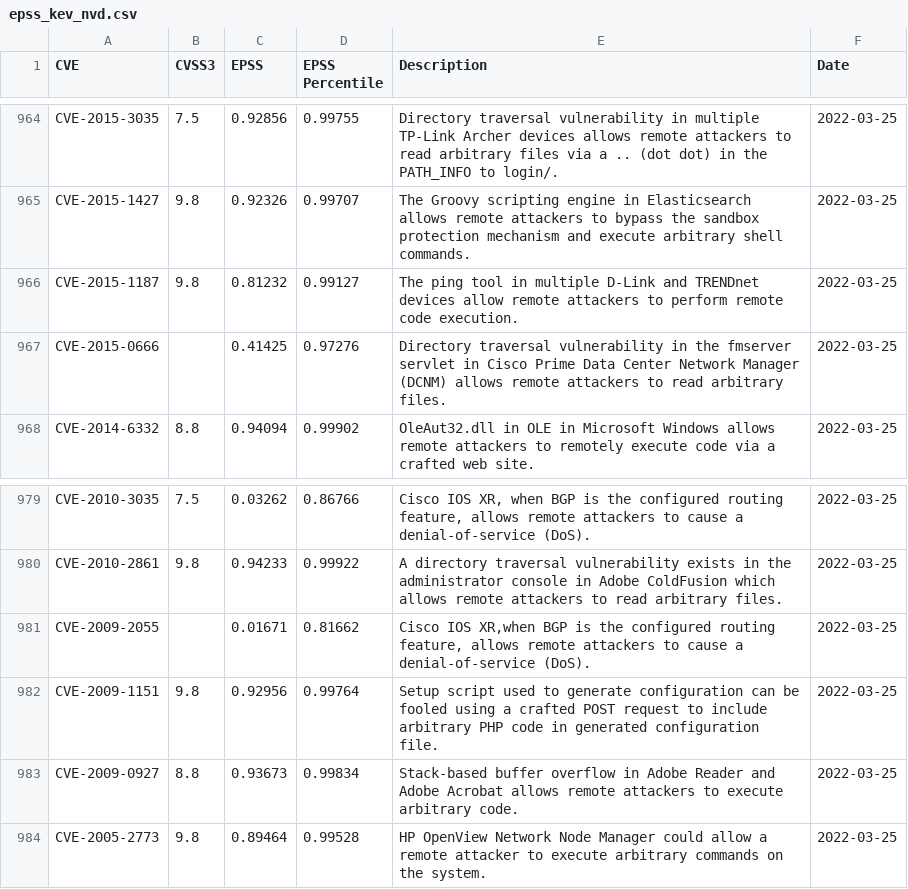
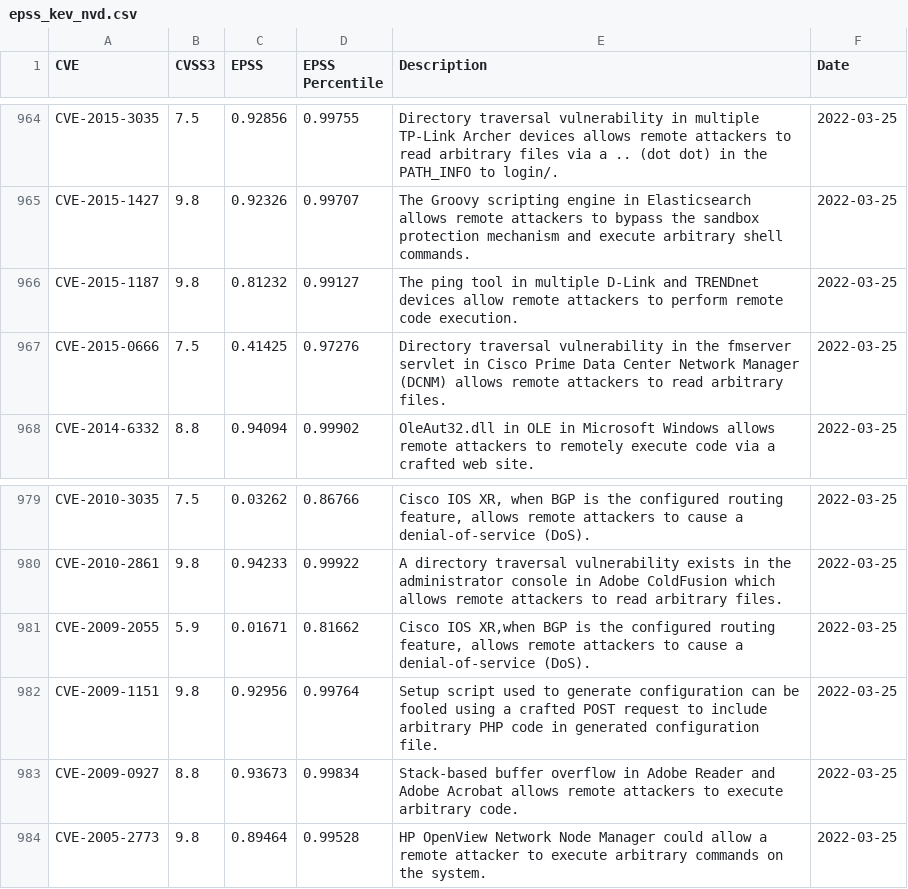
Before and after one commit to y0sh188/KEV_EPSS_Clone, a CSV file: epss_kev_nvd.csv, drawn as a sheet; only a part is shown, gaps mark what is left out.

```diff
--- a/epss_kev_nvd.csv
+++ b/epss_kev_nvd.csv
@@ -966,3 +966,3 @@ CVE-2015-1427,9.8,0.92326,0.99707,The Groovy scripting engine in Elasticsearch a
 CVE-2015-1187,9.8,0.81232,0.99127,The ping tool in multiple D-Link and TRENDnet devices allow remote attackers to perform remote code execution.,2022-03-25
-CVE-2015-0666,,0.41425,0.97276,Directory traversal vulnerability in the fmserver servlet in Cisco Prime Data Center Network Manager (DCNM) allows remote attackers to read arbitrary files.,2022-03-25
+CVE-2015-0666,7.5,0.41425,0.97276,Directory traversal vulnerability in the fmserver servlet in Cisco Prime Data Center Network Manager (DCNM) allows remote attackers to read arbitrary files.,2022-03-25
 CVE-2014-6332,8.8,0.94094,0.99902,OleAut32.dll in OLE in Microsoft Windows allows remote attackers to remotely execute code via a crafted web site.,2022-03-25
@@ -980,3 +980,3 @@ CVE-2010-3035,7.5,0.03262,0.86766,"Cisco IOS XR, when BGP is the configured rout
 CVE-2010-2861,9.8,0.94233,0.99922,A directory traversal vulnerability exists in the administrator console in Adobe ColdFusion which allows remote attackers to read arbitrary files.,2022-03-25
-CVE-2009-2055,,0.01671,0.81662,"Cisco IOS XR,when BGP is the configured routing feature, allows remote attackers to cause a denial-of-service (DoS).",2022-03-25
+CVE-2009-2055,5.9,0.01671,0.81662,"Cisco IOS XR,when BGP is the configured routing feature, allows remote attackers to cause a denial-of-service (DoS).",2022-03-25
 CVE-2009-1151,9.8,0.92956,0.99764,Setup script used to generate configuration can be fooled using a crafted POST request to include arbitrary PHP code in generated configuration file.,2022-03-25
```
Also changed, not shown: 2 other files.
